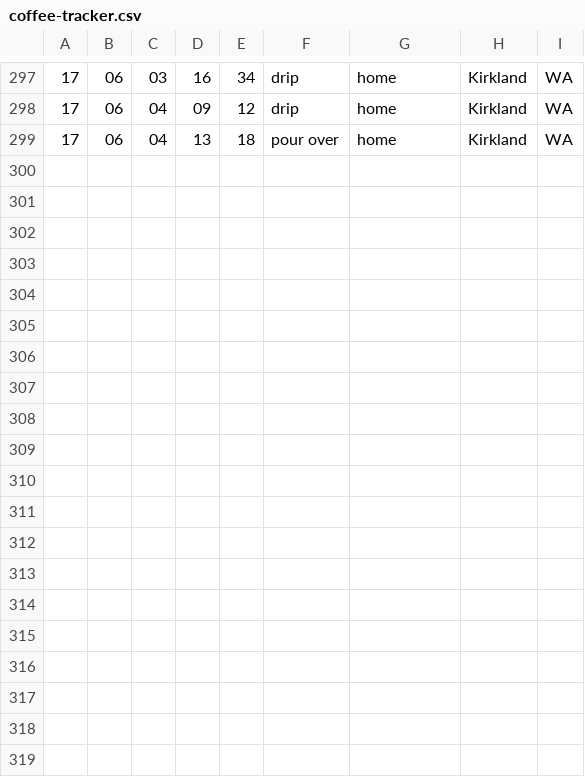
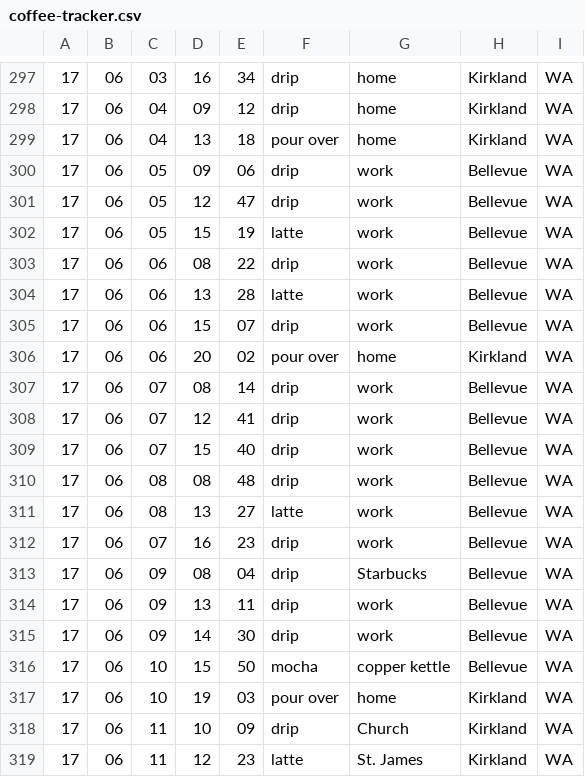
Before and after one commit to drewejohnson/coffee-tracker, a CSV file: coffee-tracker.csv, drawn as a sheet; only a part is shown, gaps mark what is left out.

Commit message:
Updated drinks 11 June

```diff
--- a/coffee-tracker.csv
+++ b/coffee-tracker.csv
@@ -299 +299,21 @@
 17,06,04,13,18,pour over,home,Kirkland,WA
+17,06,05,09,06,drip,work,Bellevue,WA
+17,06,05,12,47,drip,work,Bellevue,WA
+17,06,05,15,19,latte,work,Bellevue,WA
+17,06,06,08,22,drip,work,Bellevue,WA
+17,06,06,13,28,latte,work,Bellevue,WA
+17,06,06,15,07,drip,work,Bellevue,WA
+17,06,06,20,02,pour over,home,Kirkland,WA
+17,06,07,08,14,drip,work,Bellevue,WA
+17,06,07,12,41,drip,work,Bellevue,WA
+17,06,07,15,40,drip,work,Bellevue,WA
+17,06,08,08,48,drip,work,Bellevue,WA
+17,06,08,13,27,latte,work,Bellevue,WA
+17,06,07,16,23,drip,work,Bellevue,WA
+17,06,09,08,04,drip,Starbucks,Bellevue,WA
+17,06,09,13,11,drip,work,Bellevue,WA
+17,06,09,14,30,drip,work,Bellevue,WA
+17,06,10,15,50,mocha,copper kettle,Bellevue,WA
+17,06,10,19,03,pour over,home,Kirkland,WA
+17,06,11,10,09,drip,Church,Kirkland,WA
+17,06,11,12,23,latte, St. James, Kirkland, WA
```
